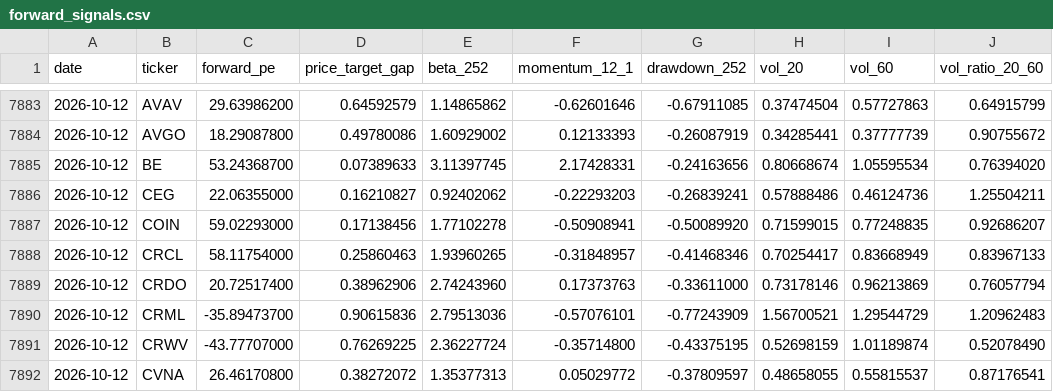
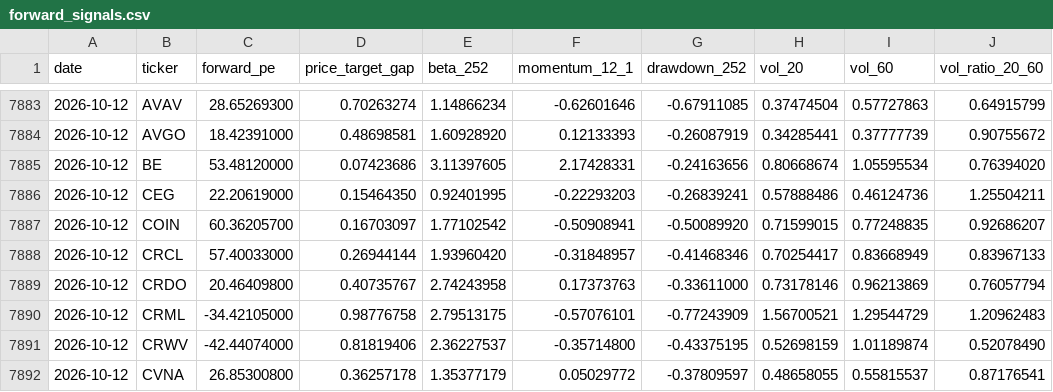
Before and after one commit to kyu6545-dot/mypage2, a CSV file: openbb-data-pipeline/data/forward_signals.csv, drawn as a sheet; only a part is shown, gaps mark what is left out; the diff covers the shown part only.

```diff
--- a/openbb-data-pipeline/data/forward_signals.csv
+++ b/openbb-data-pipeline/data/forward_signals.csv
@@ -7883,10 +7883,10 @@ date,ticker,forward_pe,price_target_gap,beta_252,momentum_12_1,drawdown_252,vol_
-2026-10-12,AVAV,29.63986200,0.64592579,1.14865862,-0.62601646,-0.67911085,0.37474504,0.57727863,0.64915799
-2026-10-12,AVGO,18.29087800,0.49780086,1.60929002,0.12133393,-0.26087919,0.34285441,0.37777739,0.90755672
-2026-10-12,BE,53.24368700,0.07389633,3.11397745,2.17428331,-0.24163656,0.80668674,1.05595534,0.76394020
-2026-10-12,CEG,22.06355000,0.16210827,0.92402062,-0.22293203,-0.26839241,0.57888486,0.46124736,1.25504211
-2026-10-12,COIN,59.02293000,0.17138456,1.77102278,-0.50908941,-0.50089920,0.71599015,0.77248835,0.92686207
-2026-10-12,CRCL,58.11754000,0.25860463,1.93960265,-0.31848957,-0.41468346,0.70254417,0.83668949,0.83967133
-2026-10-12,CRDO,20.72517400,0.38962906,2.74243960,0.17373763,-0.33611000,0.73178146,0.96213869,0.76057794
-2026-10-12,CRML,-35.89473700,0.90615836,2.79513036,-0.57076101,-0.77243909,1.56700521,1.29544729,1.20962483
-2026-10-12,CRWV,-43.77707000,0.76269225,2.36227724,-0.35714800,-0.43375195,0.52698159,1.01189874,0.52078490
-2026-10-12,CVNA,26.46170800,0.38272072,1.35377313,0.05029772,-0.37809597,0.48658055,0.55815537,0.87176541
+2026-10-12,AVAV,28.65269300,0.70263274,1.14866234,-0.62601646,-0.67911085,0.37474504,0.57727863,0.64915799
+2026-10-12,AVGO,18.42391000,0.48698581,1.60928920,0.12133393,-0.26087919,0.34285441,0.37777739,0.90755672
+2026-10-12,BE,53.48120000,0.07423686,3.11397605,2.17428331,-0.24163656,0.80668674,1.05595534,0.76394020
+2026-10-12,CEG,22.20619000,0.15464350,0.92401995,-0.22293203,-0.26839241,0.57888486,0.46124736,1.25504211
+2026-10-12,COIN,60.36205700,0.16703097,1.77102542,-0.50908941,-0.50089920,0.71599015,0.77248835,0.92686207
+2026-10-12,CRCL,57.40033000,0.26944144,1.93960420,-0.31848957,-0.41468346,0.70254417,0.83668949,0.83967133
+2026-10-12,CRDO,20.46409800,0.40735767,2.74243958,0.17373763,-0.33611000,0.73178146,0.96213869,0.76057794
+2026-10-12,CRML,-34.42105000,0.98776758,2.79513175,-0.57076101,-0.77243909,1.56700521,1.29544729,1.20962483
+2026-10-12,CRWV,-42.44074000,0.81819406,2.36227537,-0.35714800,-0.43375195,0.52698159,1.01189874,0.52078490
+2026-10-12,CVNA,26.85300800,0.36257178,1.35377179,0.05029772,-0.37809597,0.48658055,0.55815537,0.87176541
```
Also changed, not shown: 160 edited cells elsewhere in this file, openbb-data-pipeline/data/market_regime.csv, 2 other files.
